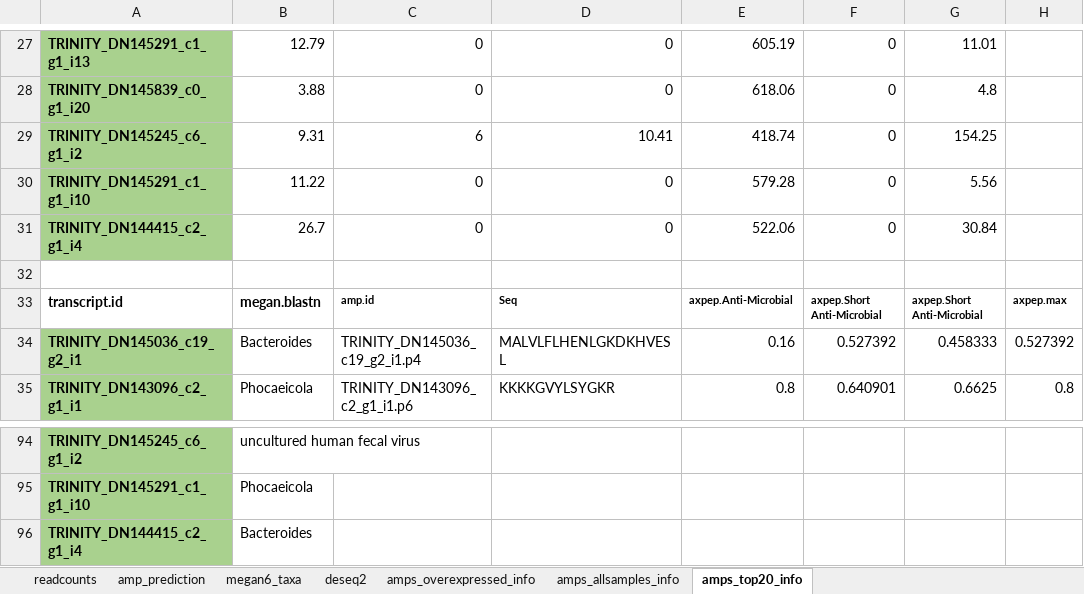
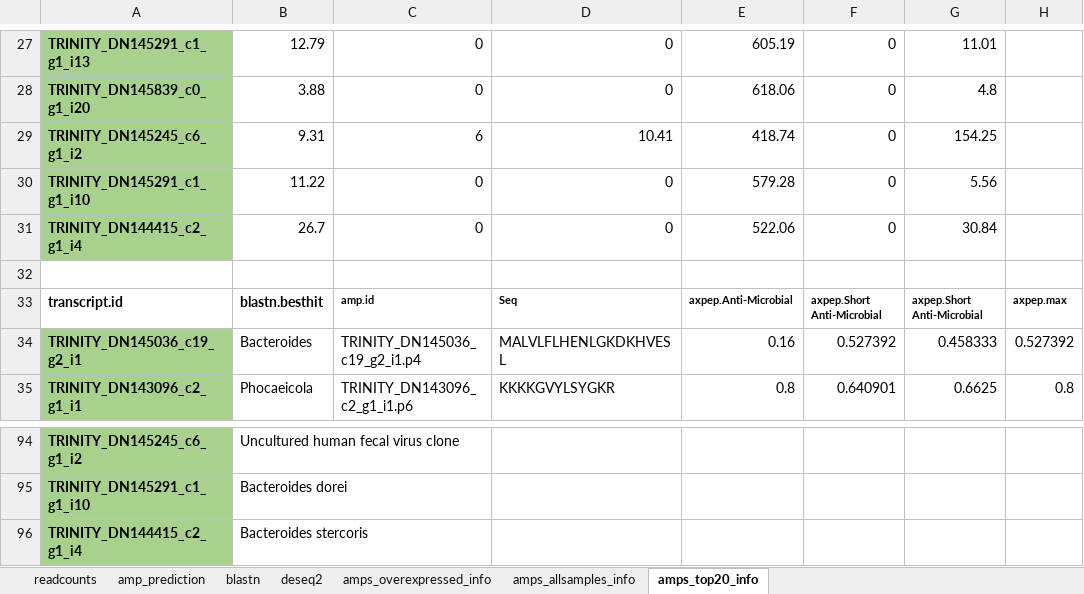
Before and after one commit to LuiguiGallardo/amps_microbiome, an Excel workbook: 08_other_files/amps_tables.xlsx, sheet amps_top20_info, drawn as a sheet; only a part is shown, gaps mark what is left out; values as stored, in another font and other column widths than the file's, no borders; the diff covers the shown part only; the diff names each change by its address in the sheet, - before the commit and + after, or states it on an @@ line.

Commit message:
Update to Megan analysis and creation of new summary files

```diff
--- a/08_other_files/amps_tables.xlsx (sheet amps_top20_info)
+++ b/08_other_files/amps_tables.xlsx (sheet amps_top20_info)
-sheet tab: megan6_taxa
+sheet tab: blastn
-B33: megan.blastn
+B33: blastn.besthit
-B94: uncultured human fecal virus
+B94: Uncultured human fecal virus clone
-B95: Phocaeicola
+B95: Bacteroides dorei
-B96: Bacteroides
+B96: Bacteroides stercoris
```
Also changed, not shown: 24 edited cells elsewhere in this sheet, sheet blastn, sheet amps_overexpressed_info, sheet amps_allsamples_info, 18 other files.
